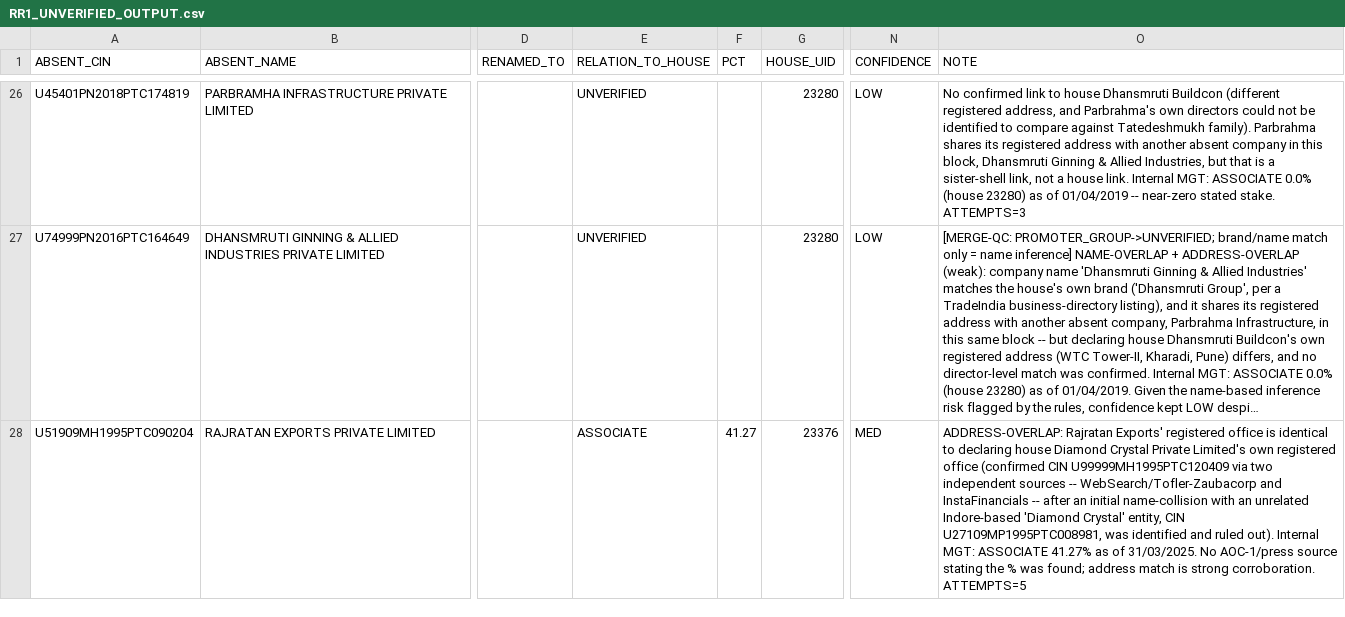
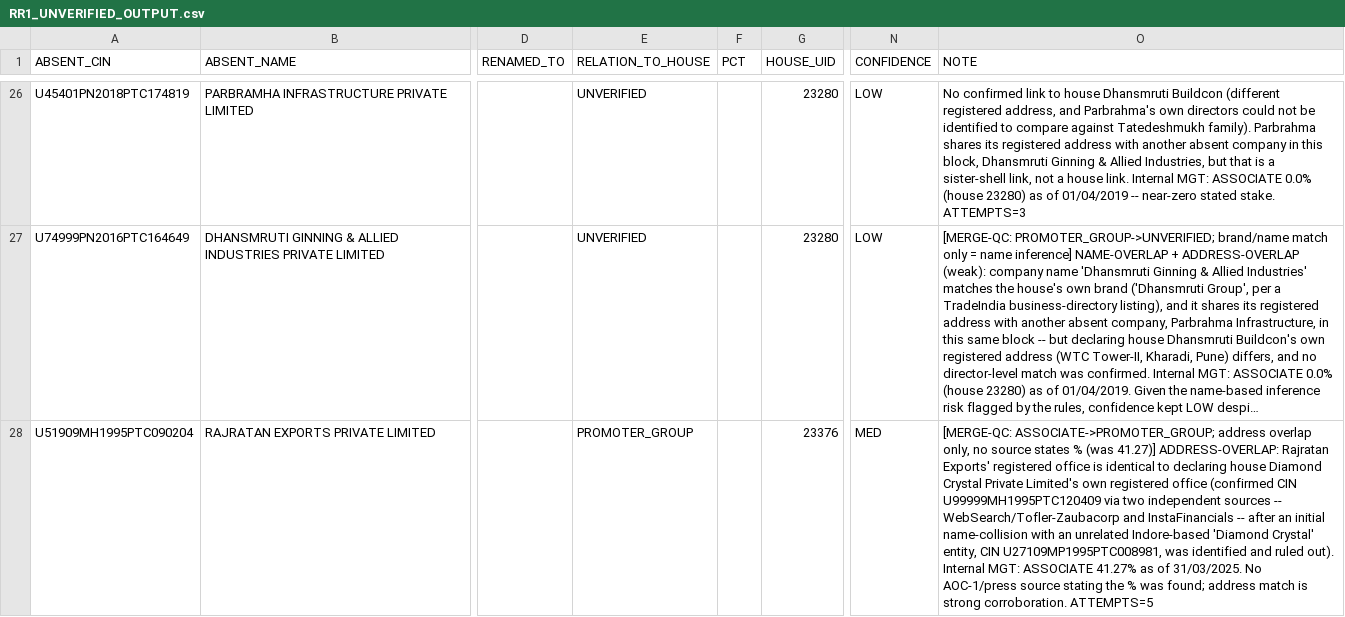
Before and after one commit to pavithra610-cell/claude, a CSV file: A3_ABSENT_LANE/cloud_blocks/RR1_UNVERIFIED_OUTPUT.csv, drawn as a sheet; only a part is shown, gaps mark what is left out; long unchanged cells end in …; the diff names each change by its address in the sheet, - before the commit and + after, or states it on an @@ line.

```diff
--- a/A3_ABSENT_LANE/cloud_blocks/RR1_UNVERIFIED_OUTPUT.csv
+++ b/A3_ABSENT_LANE/cloud_blocks/RR1_UNVERIFIED_OUTPUT.csv
-E28 (RELATION_TO_HOUSE): ASSOCIATE
+E28 (RELATION_TO_HOUSE): PROMOTER_GROUP
-F28 (PCT): 41.27
+F28 (PCT): (empty)
-O28 (NOTE): ADDRESS-OVERLAP: Rajratan…
+O28 (NOTE): [MERGE-QC: ASSOCIATE->PROMOTER_GROUP; address overlap only, no source states % (was 41.27)] ADDRESS-OVERLAP: Rajratan…
```
Also changed, not shown: A3_ABSENT_LANE/cloud_blocks/BLOCK077_OUTPUT.csv, A3_ABSENT_LANE/cloud_blocks/BLOCK081_OUTPUT.csv, 2 other files.
